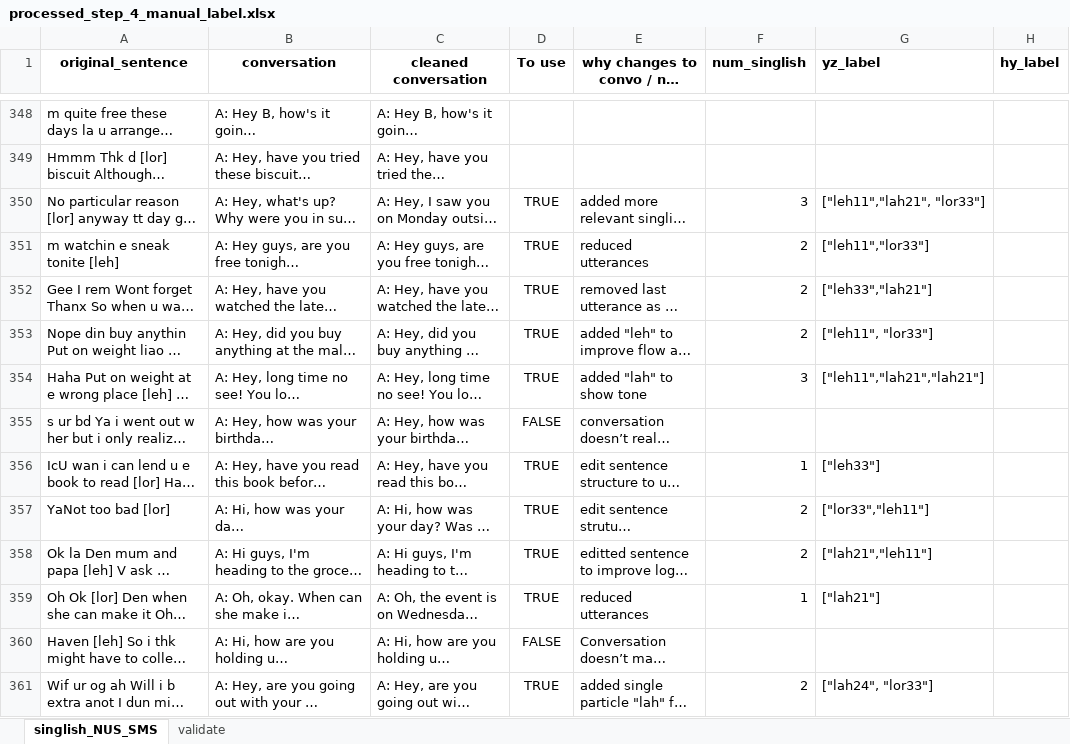
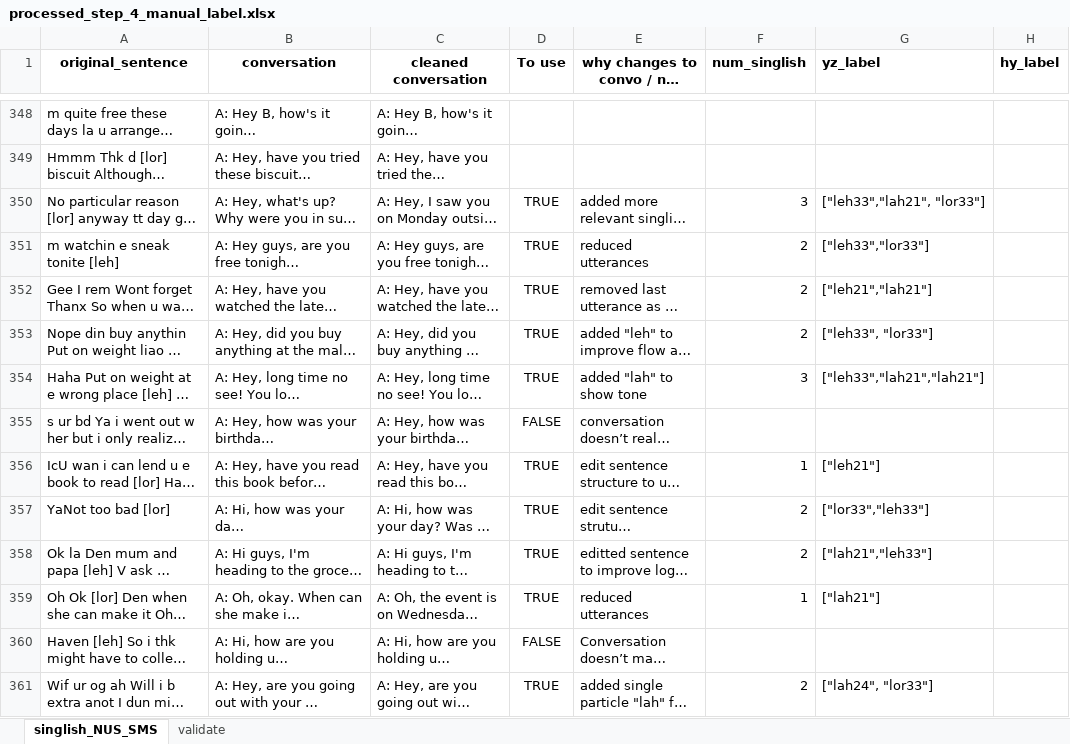
Before and after one commit to yizhenpong/SpeakSingapore, an Excel workbook: src/SpeakSingapore/data/singlish_NUS_SMS/processed_step_4_manual_clean/processed_step_4_manual_label.xlsx, sheet singlish_NUS_SMS, drawn as a sheet; only a part is shown, gaps mark what is left out; long unchanged cells end in …; values as stored, in another font and other column widths than the file's, no borders; the diff covers the shown part only; the diff names each change by its address in the sheet, - before the commit and + after, or states it on an @@ line.

Commit message:
LABEL [YZ] [NUS SMS dataset] redefined leh11 --> leh33, leh33 --> leh21, leh44 --> leh51

```diff
--- a/src/SpeakSingapore/data/singlish_NUS_SMS/processed_step_4_manual_clean/processed_step_4_manual_label.xlsx (sheet singlish_NUS_SMS)
+++ b/src/SpeakSingapore/data/singlish_NUS_SMS/processed_step_4_manual_clean/processed_step_4_manual_label.xlsx (sheet singlish_NUS_SMS)
-G350 (yz_label): ["leh11","lah21", "lor33"]
+G350 (yz_label): ["leh33","lah21", "lor33"]
-G351 (yz_label): ["leh11","lor33"]
+G351 (yz_label): ["leh33","lor33"]
-G352 (yz_label): ["leh33","lah21"]
+G352 (yz_label): ["leh21","lah21"]
-G353 (yz_label): ["leh11", "lor33"]
+G353 (yz_label): ["leh33", "lor33"]
-G354 (yz_label): ["leh11","lah21","lah21"]
+G354 (yz_label): ["leh33","lah21","lah21"]
-G356 (yz_label): ["leh33"]
+G356 (yz_label): ["leh21"]
-G357 (yz_label): ["lor33","leh11"]
+G357 (yz_label): ["lor33","leh33"]
-G358 (yz_label): ["lah21","leh11"]
+G358 (yz_label): ["lah21","leh33"]
```
Also changed, not shown: 103 edited cells elsewhere in this sheet.
